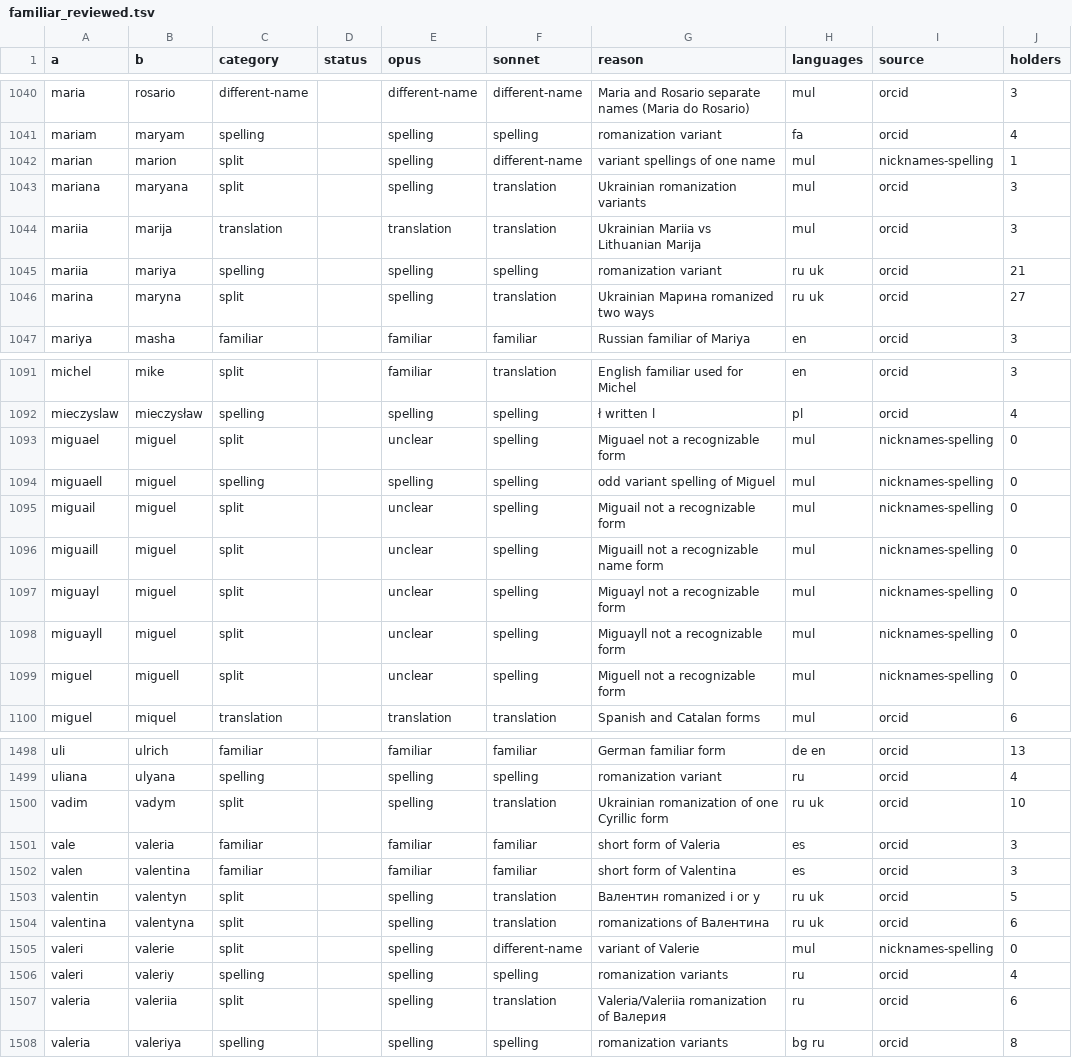
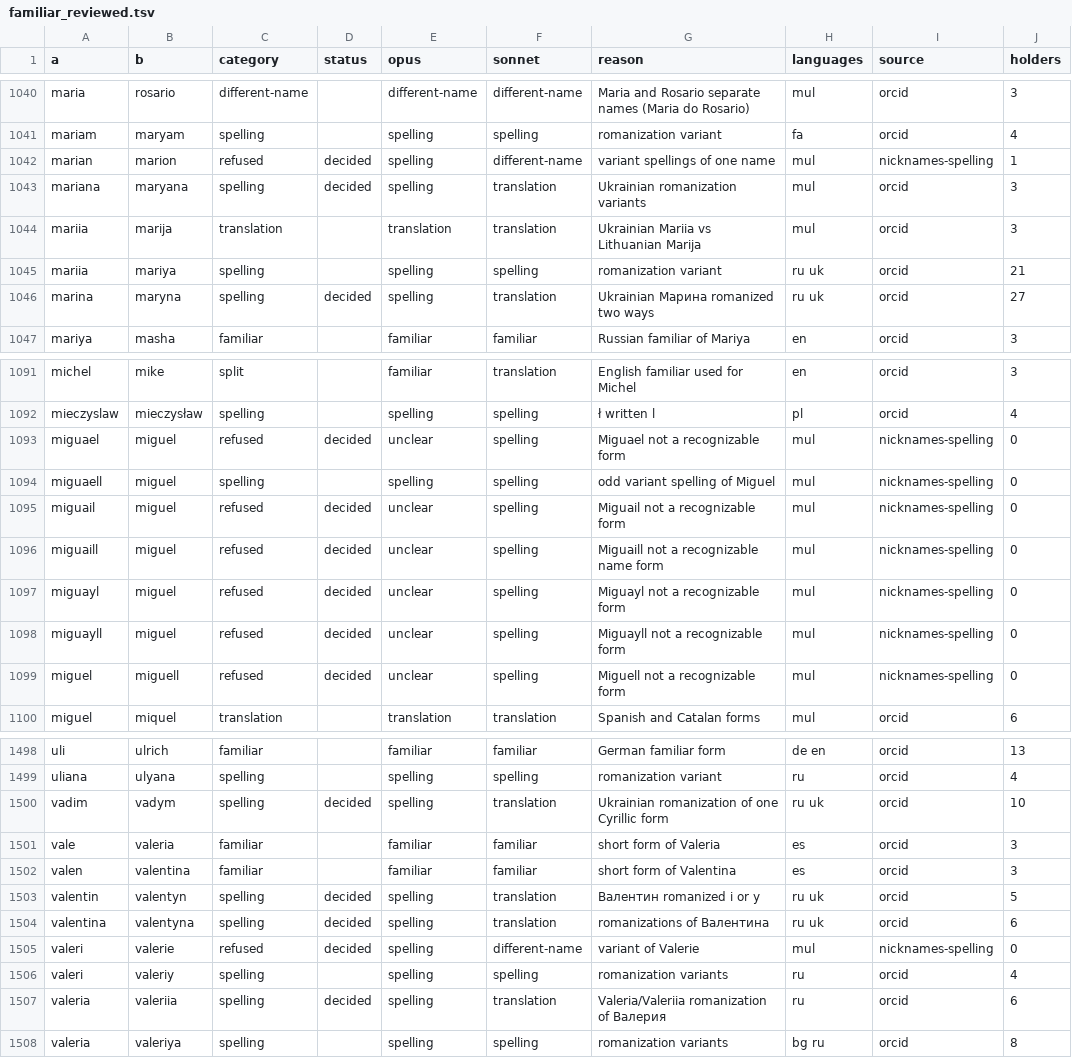
Before and after one commit to derek73/python-nameparser, a TSV file: tools/vocab/familiar_reviewed.tsv, drawn as a sheet; only a part is shown, gaps mark what is left out; the diff covers the shown part only.

```diff
--- a/tools/vocab/familiar_reviewed.tsv
+++ b/tools/vocab/familiar_reviewed.tsv
@@ -1041,7 +1041,7 @@ maria	rosario	different-name		different-name	different-name	Maria and Rosario se
 mariam	maryam	spelling		spelling	spelling	romanization variant	fa	orcid	4
-marian	marion	split		spelling	different-name	variant spellings of one name	mul	nicknames-spelling	1
-mariana	maryana	split		spelling	translation	Ukrainian romanization variants	mul	orcid	3
+marian	marion	refused	decided	spelling	different-name	variant spellings of one name	mul	nicknames-spelling	1
+mariana	maryana	spelling	decided	spelling	translation	Ukrainian romanization variants	mul	orcid	3
 mariia	marija	translation		translation	translation	Ukrainian Mariia vs Lithuanian Marija	mul	orcid	3
 mariia	mariya	spelling		spelling	spelling	romanization variant	ru uk	orcid	21
-marina	maryna	split		spelling	translation	Ukrainian Марина romanized two ways	ru uk	orcid	27
+marina	maryna	spelling	decided	spelling	translation	Ukrainian Марина romanized two ways	ru uk	orcid	27
 mariya	masha	familiar		familiar	familiar	Russian familiar of Mariya	en	orcid	3
@@ -1092,9 +1092,9 @@ michel	mike	split		familiar	translation	English familiar used for Michel	en	orci
 mieczyslaw	mieczysław	spelling		spelling	spelling	ł written l	pl	orcid	4
-miguael	miguel	split		unclear	spelling	Miguael not a recognizable form	mul	nicknames-spelling	0
+miguael	miguel	refused	decided	unclear	spelling	Miguael not a recognizable form	mul	nicknames-spelling	0
 miguaell	miguel	spelling		spelling	spelling	odd variant spelling of Miguel	mul	nicknames-spelling	0
-miguail	miguel	split		unclear	spelling	Miguail not a recognizable form	mul	nicknames-spelling	0
-miguaill	miguel	split		unclear	spelling	Miguaill not a recognizable name form	mul	nicknames-spelling	0
-miguayl	miguel	split		unclear	spelling	Miguayl not a recognizable form	mul	nicknames-spelling	0
-miguayll	miguel	split		unclear	spelling	Miguayll not a recognizable form	mul	nicknames-spelling	0
-miguel	miguell	split		unclear	spelling	Miguell not a recognizable form	mul	nicknames-spelling	0
+miguail	miguel	refused	decided	unclear	spelling	Miguail not a recognizable form	mul	nicknames-spelling	0
+miguaill	miguel	refused	decided	unclear	spelling	Miguaill not a recognizable name form	mul	nicknames-spelling	0
+miguayl	miguel	refused	decided	unclear	spelling	Miguayl not a recognizable form	mul	nicknames-spelling	0
+miguayll	miguel	refused	decided	unclear	spelling	Miguayll not a recognizable form	mul	nicknames-spelling	0
+miguel	miguell	refused	decided	unclear	spelling	Miguell not a recognizable form	mul	nicknames-spelling	0
 miguel	miquel	translation		translation	translation	Spanish and Catalan forms	mul	orcid	6
@@ -1499,10 +1499,10 @@ uli	ulrich	familiar		familiar	familiar	German familiar form	de en	orcid	13
 uliana	ulyana	spelling		spelling	spelling	romanization variant	ru	orcid	4
-vadim	vadym	split		spelling	translation	Ukrainian romanization of one Cyrillic form	ru uk	orcid	10
+vadim	vadym	spelling	decided	spelling	translation	Ukrainian romanization of one Cyrillic form	ru uk	orcid	10
 vale	valeria	familiar		familiar	familiar	short form of Valeria	es	orcid	3
 valen	valentina	familiar		familiar	familiar	short form of Valentina	es	orcid	3
-valentin	valentyn	split		spelling	translation	Валентин romanized i or y	ru uk	orcid	5
-valentina	valentyna	split		spelling	translation	romanizations of Валентина	ru uk	orcid	6
-valeri	valerie	split		spelling	different-name	variant of Valerie	mul	nicknames-spelling	0
+valentin	valentyn	spelling	decided	spelling	translation	Валентин romanized i or y	ru uk	orcid	5
+valentina	valentyna	spelling	decided	spelling	translation	romanizations of Валентина	ru uk	orcid	6
+valeri	valerie	refused	decided	spelling	different-name	variant of Valerie	mul	nicknames-spelling	0
 valeri	valeriy	spelling		spelling	spelling	romanization variants	ru	orcid	4
-valeria	valeriia	split		spelling	translation	Valeria/Valeriia romanization of Валерия	ru	orcid	6
+valeria	valeriia	spelling	decided	spelling	translation	Valeria/Valeriia romanization of Валерия	ru	orcid	6
 valeria	valeriya	spelling		spelling	spelling	romanization variants	bg ru	orcid	8
```
Also changed, not shown: 106 edited cells elsewhere in this file, 25 other files.
